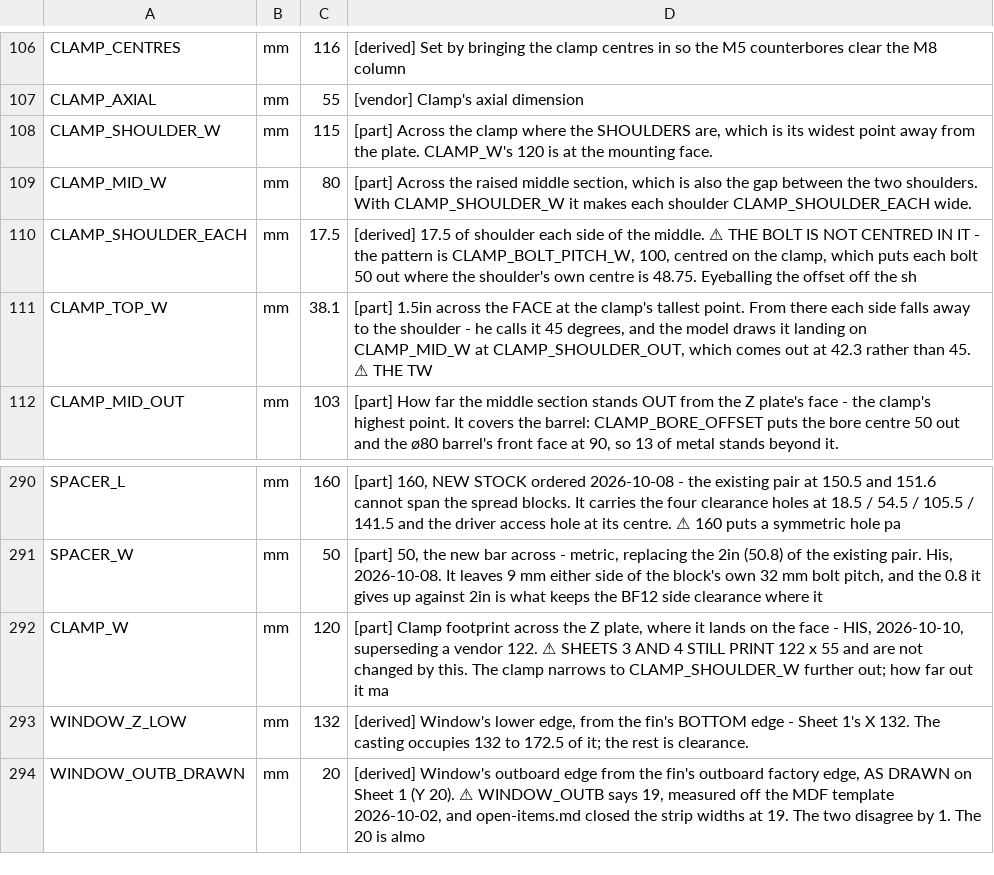
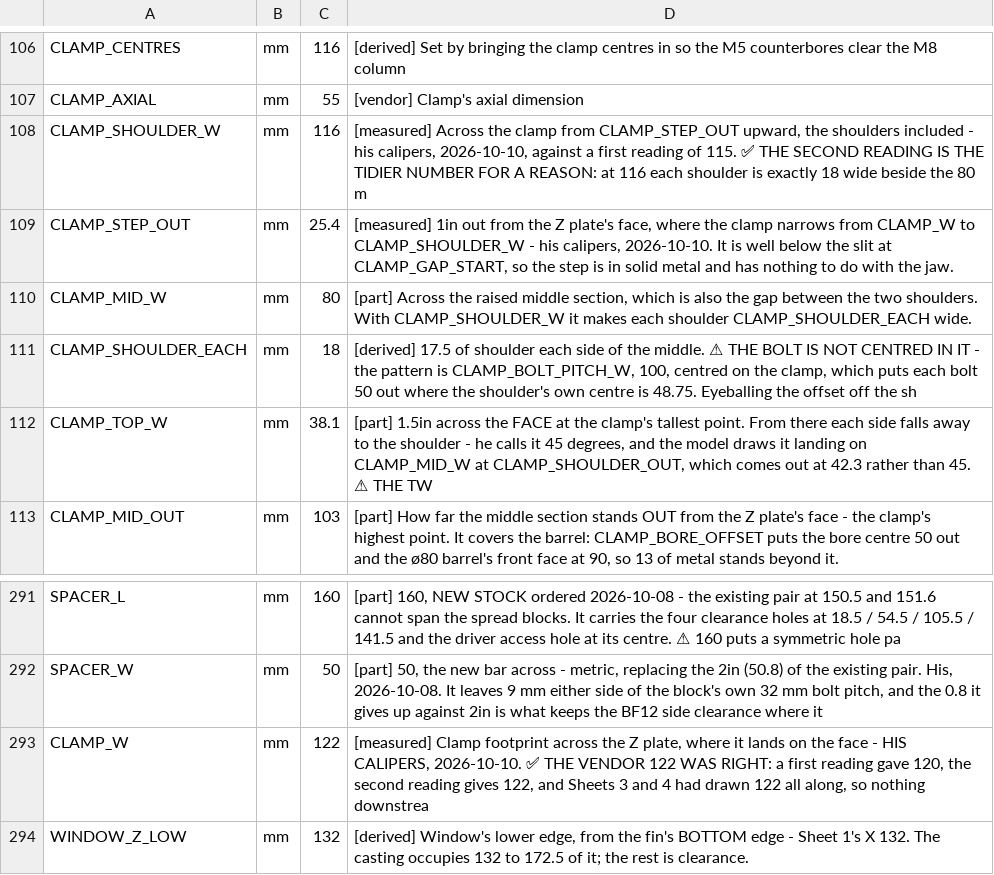
Before and after one commit to ioSenderV2/CNCBuild, a CSV file: dimensions/fusion-parameters.csv, drawn as a sheet; only a part is shown, gaps mark what is left out; the shorter side is filled out with more unchanged rows.

```diff
--- a/dimensions/fusion-parameters.csv
+++ b/dimensions/fusion-parameters.csv
@@ -107,5 +107,6 @@ CLAMP_CENTRES,mm,116,[derived] Set by bringing the clamp centres in so the M5 co
 CLAMP_AXIAL,mm,55,[vendor] Clamp's axial dimension
-CLAMP_SHOULDER_W,mm,115,"[part] Across the clamp where the SHOULDERS are, which is its widest point away from the plate. CLAMP_W's 120 is at the mounting face."
+CLAMP_SHOULDER_W,mm,116,"[measured] Across the clamp from CLAMP_STEP_OUT upward, the shoulders included - his calipers, 2026-10-10, against a first reading of 115. ✅ THE SECOND READING IS THE TIDIER NUMBER FOR A REASON: at 116 each shoulder is exactly 18 wide beside the 80 m"
+CLAMP_STEP_OUT,mm,25.4,"[measured] 1in out from the Z plate's face, where the clamp narrows from CLAMP_W to CLAMP_SHOULDER_W - his calipers, 2026-10-10. It is well below the slit at CLAMP_GAP_START, so the step is in solid metal and has nothing to do with the jaw."
 CLAMP_MID_W,mm,80,"[part] Across the raised middle section, which is also the gap between the two shoulders. With CLAMP_SHOULDER_W it makes each shoulder CLAMP_SHOULDER_EACH wide."
-CLAMP_SHOULDER_EACH,mm,17.5,"[derived] 17.5 of shoulder each side of the middle. ⚠ THE BOLT IS NOT CENTRED IN IT - the pattern is CLAMP_BOLT_PITCH_W, 100, centred on the clamp, which puts each bolt 50 out where the shoulder's own centre is 48.75. Eyeballing the offset off the sh"
+CLAMP_SHOULDER_EACH,mm,18,"[derived] 17.5 of shoulder each side of the middle. ⚠ THE BOLT IS NOT CENTRED IN IT - the pattern is CLAMP_BOLT_PITCH_W, 100, centred on the clamp, which puts each bolt 50 out where the shoulder's own centre is 48.75. Eyeballing the offset off the sh"
 CLAMP_TOP_W,mm,38.1,"[part] 1.5in across the FACE at the clamp's tallest point. From there each side falls away to the shoulder - he calls it 45 degrees, and the model draws it landing on CLAMP_MID_W at CLAMP_SHOULDER_OUT, which comes out at 42.3 rather than 45. ⚠ THE TW"
@@ -291,3 +292,3 @@ SPACER_L,mm,160,"[part] 160, NEW STOCK ordered 2026-10-08 - the existing pair at
 SPACER_W,mm,50,"[part] 50, the new bar across - metric, replacing the 2in (50.8) of the existing pair. His, 2026-10-08. It leaves 9 mm either side of the block's own 32 mm bolt pitch, and the 0.8 it gives up against 2in is what keeps the BF12 side clearance where it"
-CLAMP_W,mm,120,"[part] Clamp footprint across the Z plate, where it lands on the face - HIS, 2026-10-10, superseding a vendor 122. ⚠ SHEETS 3 AND 4 STILL PRINT 122 x 55 and are not changed by this. The clamp narrows to CLAMP_SHOULDER_W further out; how far out it ma"
+CLAMP_W,mm,122,"[measured] Clamp footprint across the Z plate, where it lands on the face - HIS CALIPERS, 2026-10-10. ✅ THE VENDOR 122 WAS RIGHT: a first reading gave 120, the second reading gives 122, and Sheets 3 and 4 had drawn 122 all along, so nothing downstrea"
 WINDOW_Z_LOW,mm,132,"[derived] Window's lower edge, from the fin's BOTTOM edge - Sheet 1's X 132. The casting occupies 132 to 172.5 of it; the rest is clearance."
```
Also changed, not shown: 4 other files.
